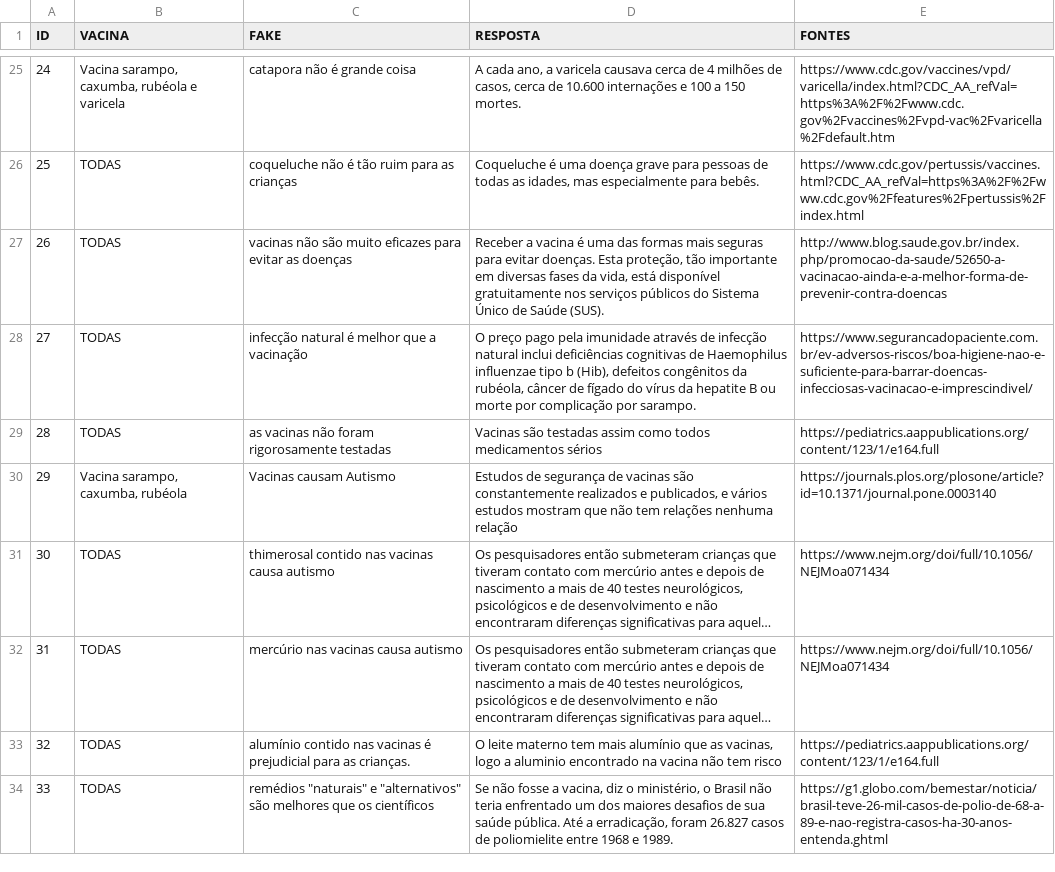
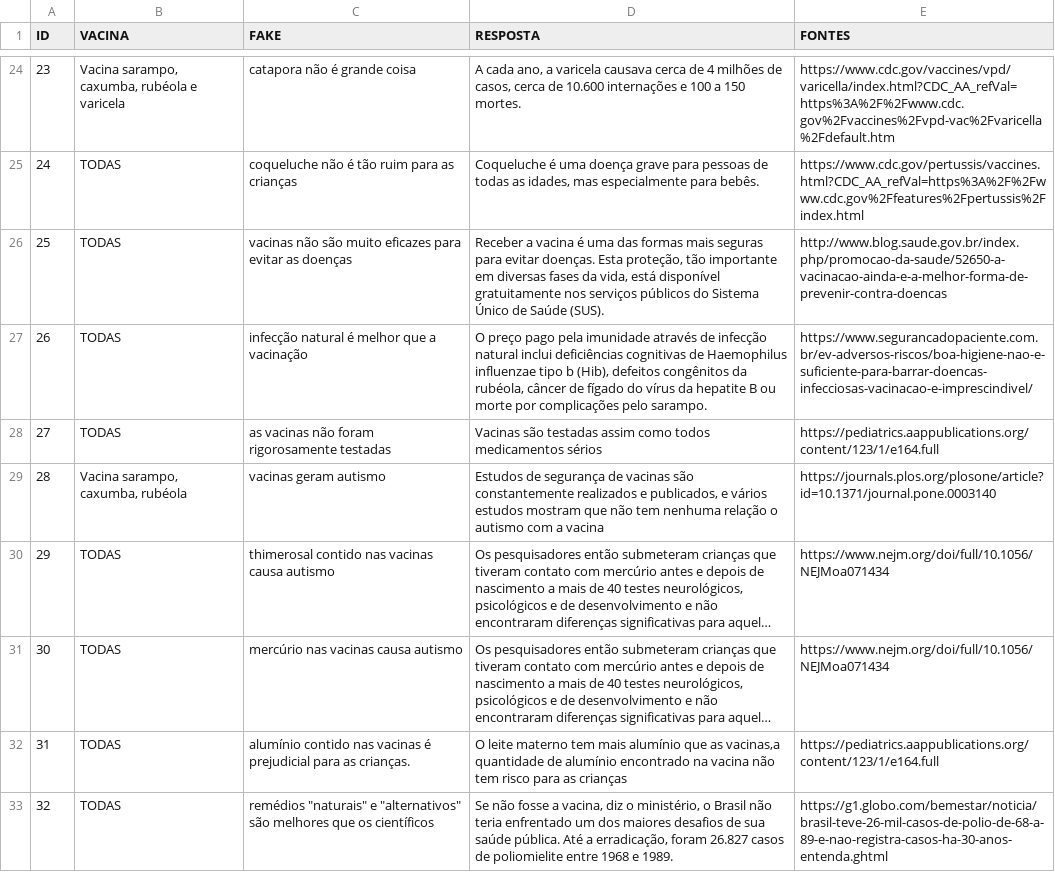
Before and after one commit to HeriklesVinicyus/Edward, a CSV file: modelo/arquivos/info/FN.csv, drawn as a sheet; only a part is shown, gaps mark what is left out; long unchanged cells end in …; addresses are those after the commit; the diff covers the shown part only; the diff names each change by its address in the sheet, - before the commit and + after, or states it on an @@ line.

```diff
--- a/modelo/arquivos/info/FN.csv
+++ b/modelo/arquivos/info/FN.csv
@@ column A (ID) renumbered from row 22 down @@
-D27 (RESPOSTA): …morte por complicação por sarampo.
+D27 (RESPOSTA): …morte por complicações pelo sarampo.
-C29 (FAKE): Vacinas causam Autismo
+C29 (FAKE): vacinas geram autismo
-D29 (RESPOSTA): …não tem relações nenhuma relação
+D29 (RESPOSTA): …não tem nenhuma relação o autismo com a vacina
-D32 (RESPOSTA): …que as vacinas, logo a aluminio encontrado na vacina não tem risco
+D32 (RESPOSTA): …que as vacinas,a quantidade de alumínio encontrado na vacina não tem risco para as crianças
```
Also changed, not shown: 1 removed row and 41 edited cells elsewhere in this file, 10 other files.
